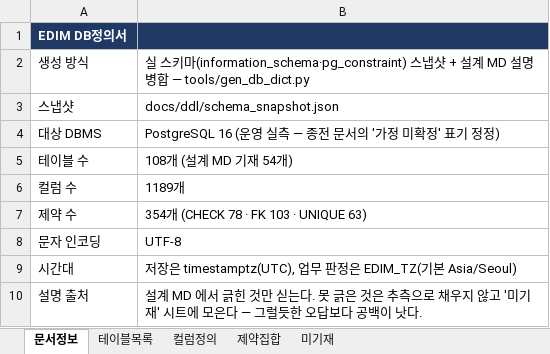
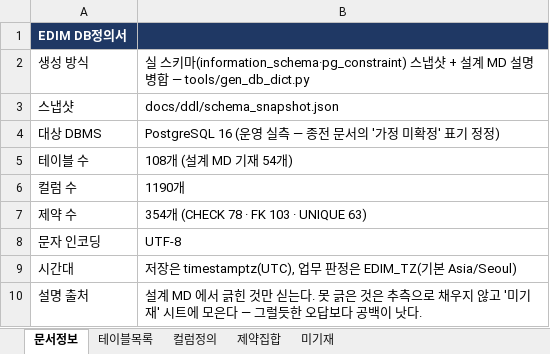
Before and after one commit to fankh/external-projects, an Excel workbook: edim-ai-blueprint/docs/EDIM_DB정의서.xlsx, sheet 문서정보, drawn as a sheet; values as stored, in another font and other column widths than the file's, no borders; the diff names each change by its address in the sheet, - before the commit and + after, or states it on an @@ line.

```diff
--- a/edim-ai-blueprint/docs/EDIM_DB정의서.xlsx (sheet 문서정보)
+++ b/edim-ai-blueprint/docs/EDIM_DB정의서.xlsx (sheet 문서정보)
-B6: 1189개
+B6: 1190개
```
Also changed, not shown: sheet 컬럼정의, sheet 미기재, sheet 테이블목록, edim-ai-blueprint/docs/EDIM_거버넌스정의서.xlsx, 3 other files.
